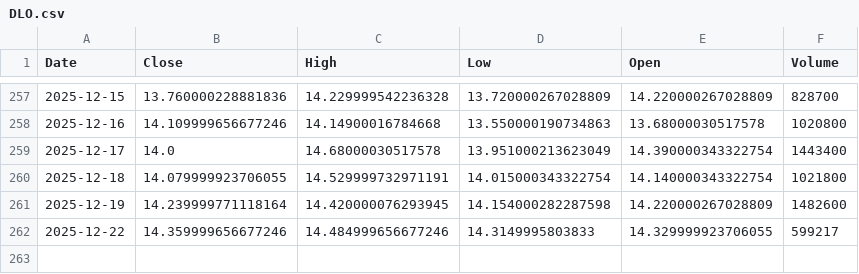
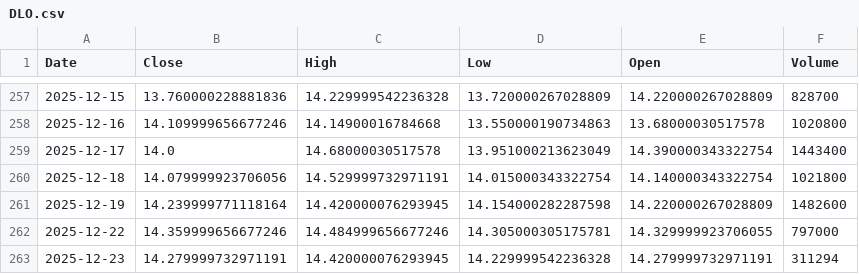
Before and after one commit to Stell0/financealerts, a CSV file: data/DLO.csv, drawn as a sheet; only a part is shown, gaps mark what is left out.

```diff
--- a/data/DLO.csv
+++ b/data/DLO.csv
@@ -259,4 +259,5 @@ Date,Close,High,Low,Open,Volume
 2025-12-17,14.0,14.68000030517578,13.951000213623049,14.390000343322754,1443400
-2025-12-18,14.079999923706055,14.529999732971191,14.015000343322754,14.140000343322754,1021800
+2025-12-18,14.079999923706056,14.529999732971191,14.015000343322754,14.140000343322754,1021800
 2025-12-19,14.239999771118164,14.420000076293945,14.154000282287598,14.220000267028809,1482600
-2025-12-22,14.359999656677246,14.484999656677246,14.3149995803833,14.329999923706055,599217
+2025-12-22,14.359999656677246,14.484999656677246,14.305000305175781,14.329999923706055,797000
+2025-12-23,14.279999732971191,14.420000076293945,14.229999542236328,14.279999732971191,311294
```
Also changed, not shown: data/LUNR.csv, data/NVDA.csv, 57 other files.
